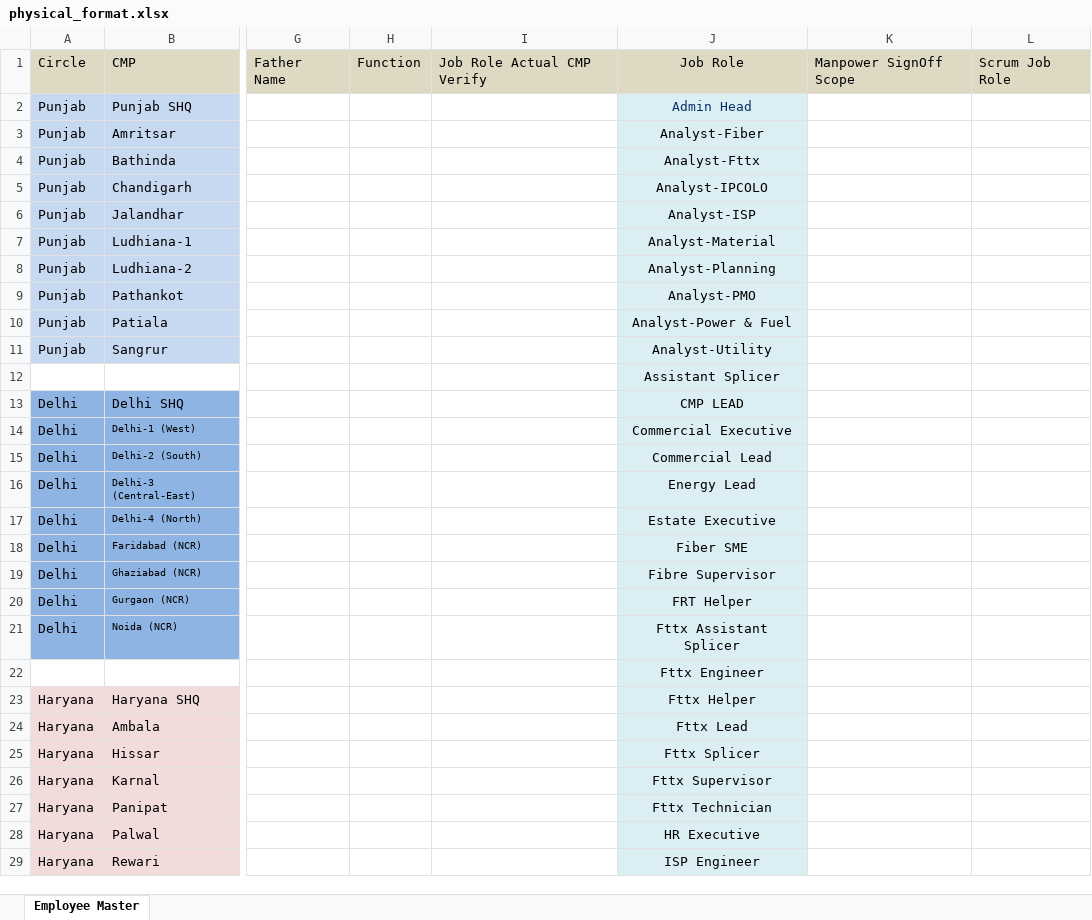
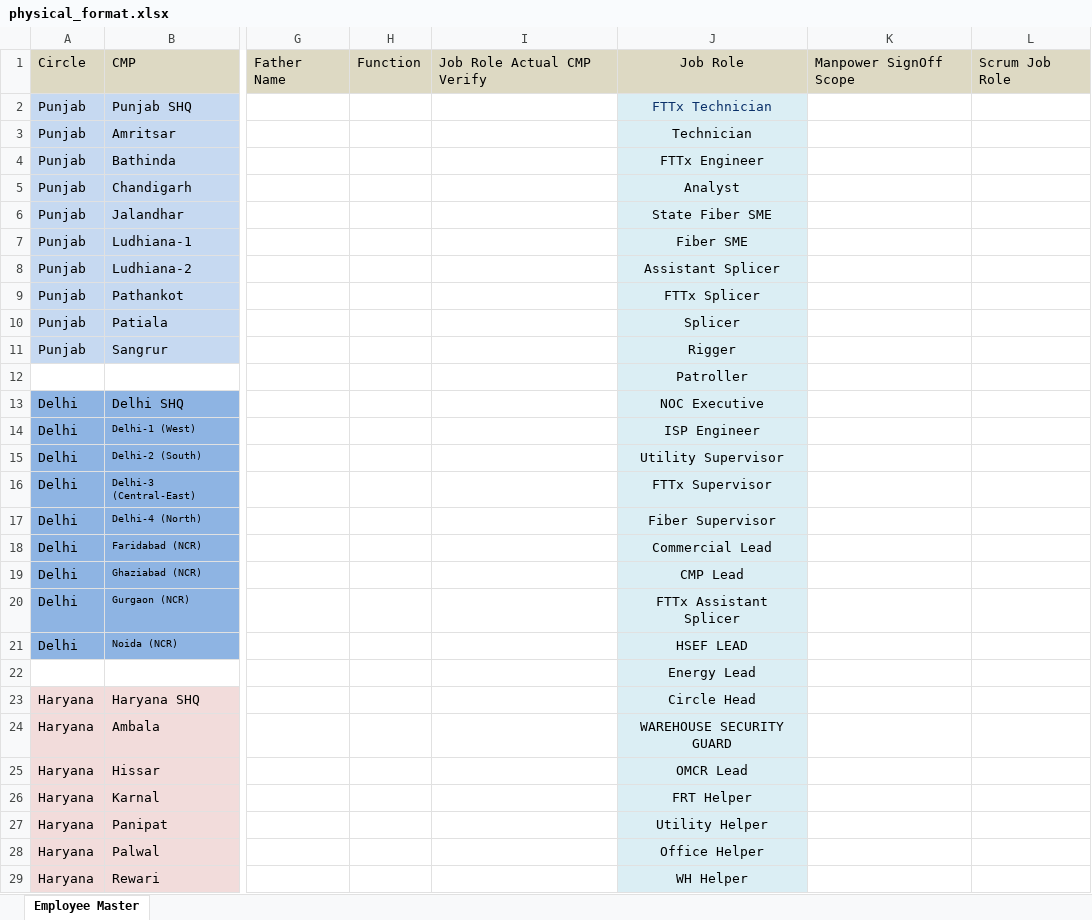
Before and after one commit to vishalsh049/sg-encon-project, an Excel workbook: frontend/dist/formats/physical_format.xlsx, sheet Employee Master, drawn as a sheet; only a part is shown, gaps mark what is left out; values as stored, in another font and other column widths than the file's, no borders; the diff covers the shown part only; the diff names each change by its address in the sheet, - before the commit and + after, or states it on an @@ line.

```diff
--- a/frontend/dist/formats/physical_format.xlsx (sheet Employee Master)
+++ b/frontend/dist/formats/physical_format.xlsx (sheet Employee Master)
-J2: Admin Head
+J2: FTTx Technician
-J3: Analyst-Fiber
+J3: Technician
-J4: Analyst-Fttx
+J4: FTTx Engineer
-J5: Analyst-IPCOLO
+J5: Analyst
-J6: Analyst-ISP
+J6: State Fiber SME
-J7: Analyst-Material
+J7: Fiber SME
-J8: Analyst-Planning
+J8: Assistant Splicer
-J9: Analyst-PMO
+J9: FTTx Splicer
-J10: Analyst-Power & Fuel
+J10: Splicer
-J11: Analyst-Utility
+J11: Rigger
-J12: Assistant Splicer
+J12: Patroller
-J13: CMP LEAD
+J13: NOC Executive
-J14: Commercial Executive
+J14: ISP Engineer
-J15: Commercial Lead
+J15: Utility Supervisor
-J16: Energy Lead
+J16: FTTx Supervisor
-J17: Estate Executive
+J17: Fiber Supervisor
-J18: Fiber SME
+J18: Commercial Lead
-J19: Fibre Supervisor
+J19: CMP Lead
-J20: FRT Helper
+J20: FTTx Assistant Splicer
-J21: Fttx Assistant Splicer
+J21: HSEF LEAD
-J22: Fttx Engineer
+J22: Energy Lead
-J23: Fttx Helper
+J23: Circle Head
-J24: Fttx Lead
+J24: WAREHOUSE SECURITY GUARD
-J25: Fttx Splicer
+J25: OMCR Lead
-J26: Fttx Supervisor
+J26: FRT Helper
-J27: Fttx Technician
+J27: Utility Helper
-J28: HR Executive
+J28: Office Helper
-J29: ISP Engineer
+J29: WH Helper
```
Also changed, not shown: 1 added row, 1 removed row and 21 edited cells elsewhere in this sheet, frontend/public/formats/physical_format.xlsx, 10 other files.
